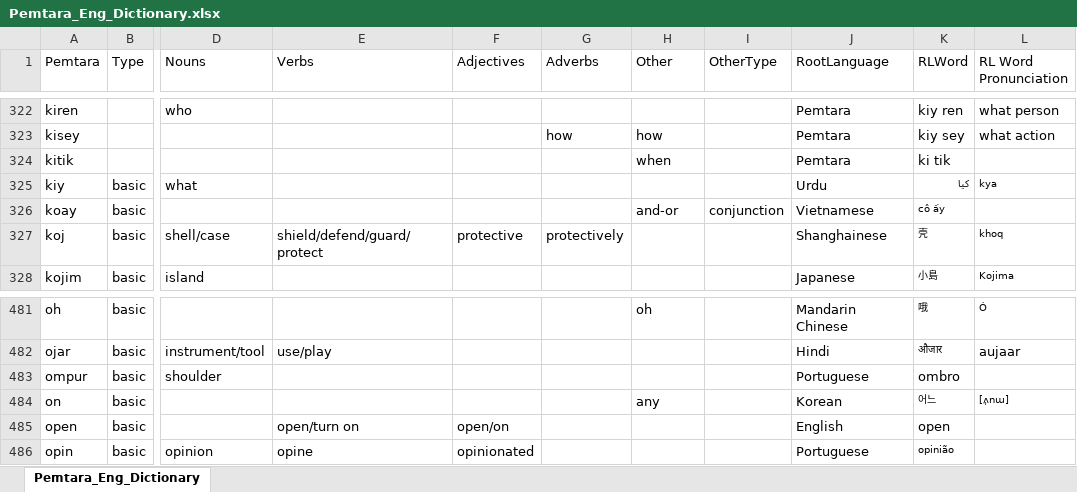
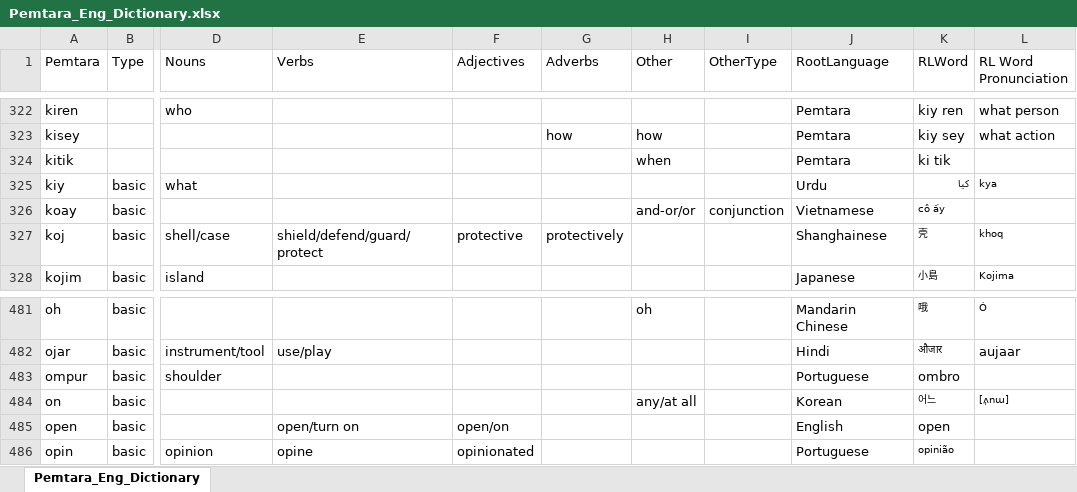
Before and after one commit to brushscape/Orostara-Dictionary, an Excel workbook: files/Pemtara_Eng_Dictionary.xlsx, sheet Pemtara_Eng_Dictionary, drawn as a sheet; only a part is shown, gaps mark what is left out; values as stored, in another font and other column widths than the file's, no borders; table styles not drawn; the diff covers the shown part only; the diff names each change by its address in the sheet, - before the commit and + after, or states it on an @@ line.

```diff
--- a/files/Pemtara_Eng_Dictionary.xlsx (sheet Pemtara_Eng_Dictionary)
+++ b/files/Pemtara_Eng_Dictionary.xlsx (sheet Pemtara_Eng_Dictionary)
-H326 (Other): and-or
+H326 (Other): and-or/or
-H484 (Other): any
+H484 (Other): any/at all
```
Also changed, not shown: 1 added row, 1 removed row and 4 edited cells elsewhere in this sheet, 1 other file.
